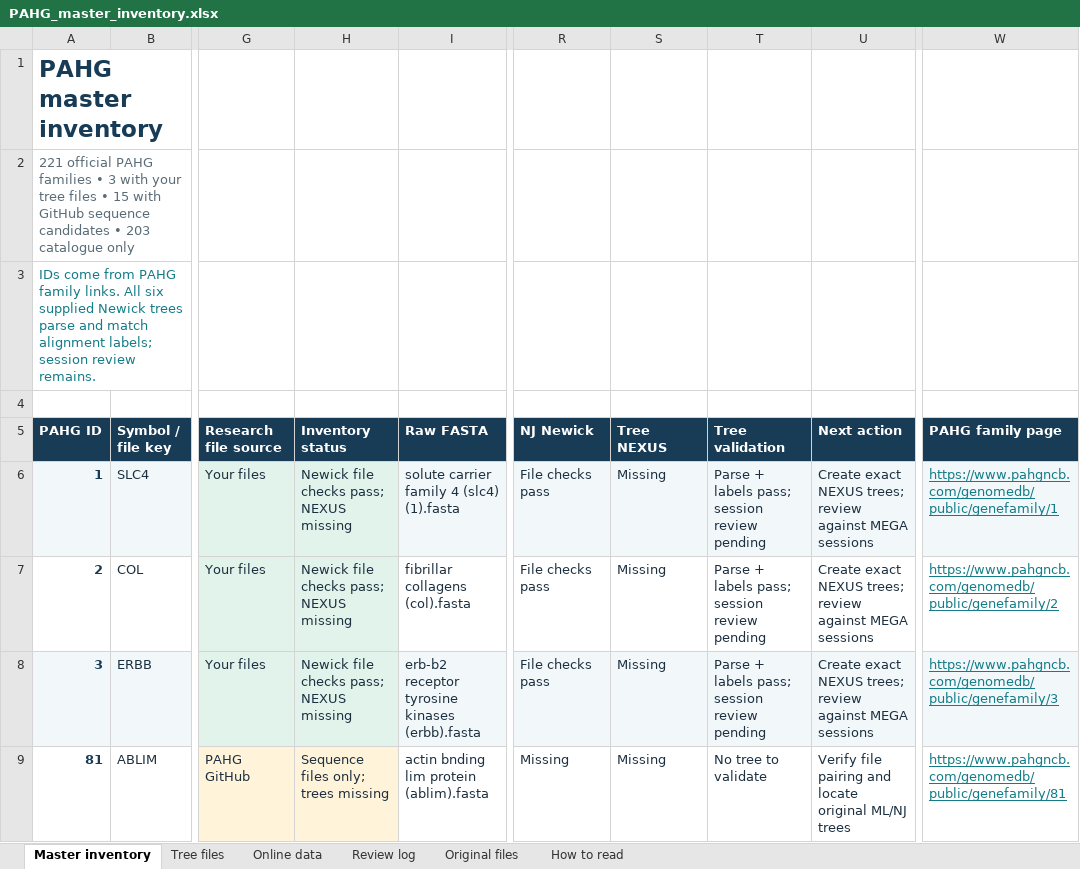
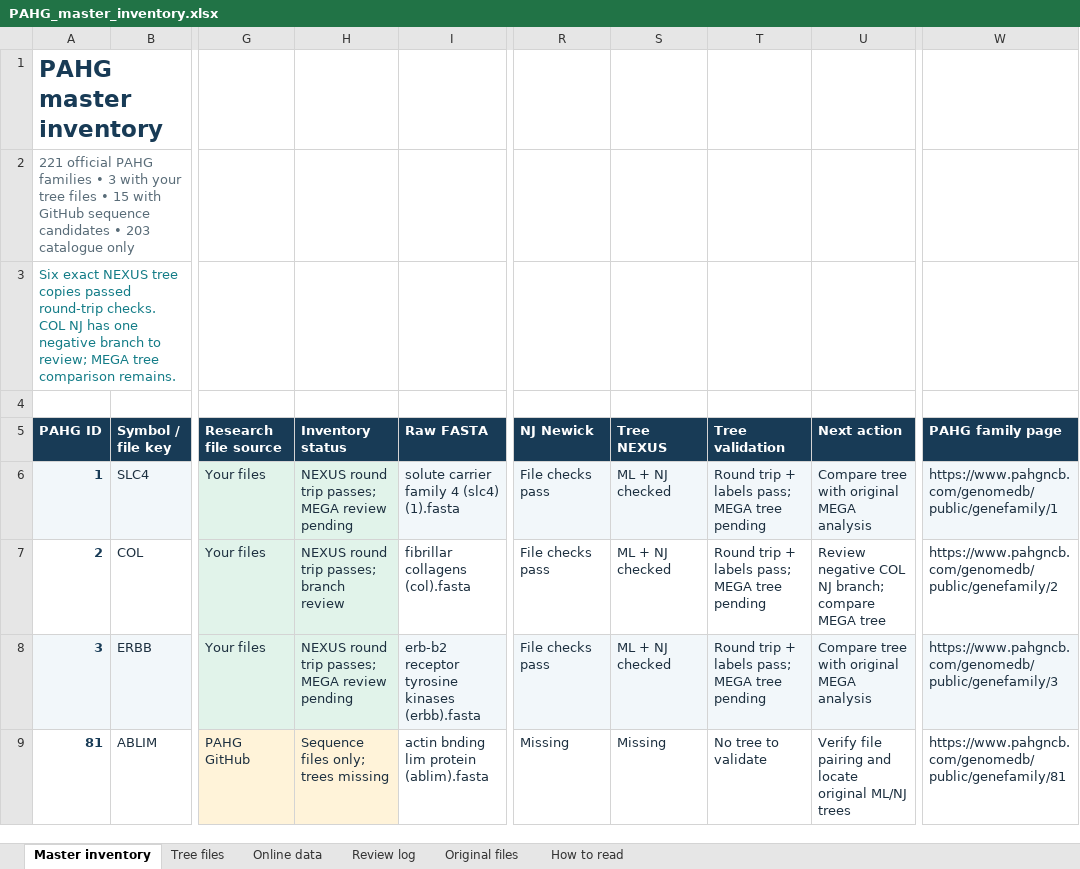
Before and after one commit to zohaibAlam840/project, an Excel workbook: inventory/PAHG_master_inventory.xlsx, sheet Master inventory, drawn as a sheet; only a part is shown, gaps mark what is left out; values as stored, in another font and other column widths than the file's, no borders; table styles not drawn; the diff covers the shown part only; the diff names each change by its address in the sheet, - before the commit and + after, or states it on an @@ line.

Commit message:
Add exact NEXUS trees and validation inventory

```diff
--- a/inventory/PAHG_master_inventory.xlsx (sheet Master inventory)
+++ b/inventory/PAHG_master_inventory.xlsx (sheet Master inventory)
-A3 (PAHG ID): IDs come from PAHG family links. All six supplied Newick trees parse and match alignment labels; session review remains.
+A3 (PAHG ID): Six exact NEXUS tree copies passed round-trip checks. COL NJ has one negative branch to review; MEGA tree comparison remains.
-H6 (Inventory status): Newick file checks pass; NEXUS missing
+H6 (Inventory status): NEXUS round trip passes; MEGA review pending
-S6:S8 (Tree NEXUS): Missing
+S6:S8 (Tree NEXUS): ML + NJ checked
-T6:T8 (Tree validation): Parse + labels pass; session review pending
+T6:T8 (Tree validation): Round trip + labels pass; MEGA tree pending
-U6 (Next action): Create exact NEXUS trees; review against MEGA sessions
+U6 (Next action): Compare tree with original MEGA analysis
@@ W6:W9 underline: on → off, text colour: #137C87 → #1D3040 @@
-H7 (Inventory status): Newick file checks pass; NEXUS missing
+H7 (Inventory status): NEXUS round trip passes; branch review
-U7 (Next action): Create exact NEXUS trees; review against MEGA sessions
+U7 (Next action): Review negative COL NJ branch; compare MEGA tree
-H8 (Inventory status): Newick file checks pass; NEXUS missing
+H8 (Inventory status): NEXUS round trip passes; MEGA review pending
-U8 (Next action): Create exact NEXUS trees; review against MEGA sessions
+U8 (Next action): Compare tree with original MEGA analysis
```
Also changed, not shown: cell formats elsewhere in this sheet, sheet Tree files, sheet Online data, sheet Review log, sheet How to read, 20 other files.
